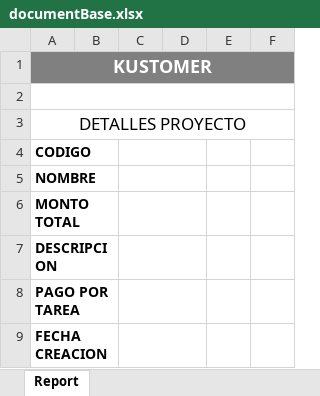
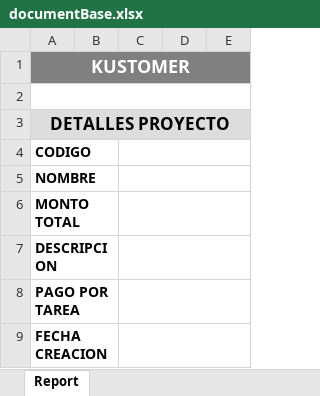
Before and after one commit to IMCamilo/kustomer, an Excel workbook: grails-app/base/templates/documentBase.xlsx, sheet Report, drawn as a sheet; only a part is shown; values as stored, in another font and other column widths than the file's, no borders; charts and pictures not drawn; removed rows and columns are numbered as before the commit, all else as after; the diff covers the shown part only; the diff names each change by its address in the sheet, - before the commit and + after, or states it on an @@ line.

Commit message:
update and fished work with excel export

```diff
--- a/grails-app/base/templates/documentBase.xlsx (sheet Report)
+++ b/grails-app/base/templates/documentBase.xlsx (sheet Report)
-column B, empty
-column F, empty
+column E, empty
@@ A3 fill: none → #DDDDDD, bold: off → on @@
-B3:D3 fill: none
+B3:D3 fill: #DDDDDD
-A4:B4 merged
+A4:B4 merged
-C4:D4 merged
+C4:E4 merged
-A5:B5 merged
+A5:B5 merged
-C5:D5 merged
+C5:E5 merged
-A6:B6 merged
+A6:B6 merged
-C6:D6 merged
+C6:E6 merged
-A7:B7 merged
+A7:B7 merged
-C7:D7 merged
+C7:E7 merged
-A8:B8 merged
+A8:B8 merged
-C8:D8 merged
+C8:E8 merged
-A9:B9 merged
+A9:B9 merged
-C9:D9 merged
+C9:E9 merged
```
Also changed, not shown: 8 removed rows, 2 edited cells and merged cells elsewhere in this sheet, charts or pictures, 5 other files.
